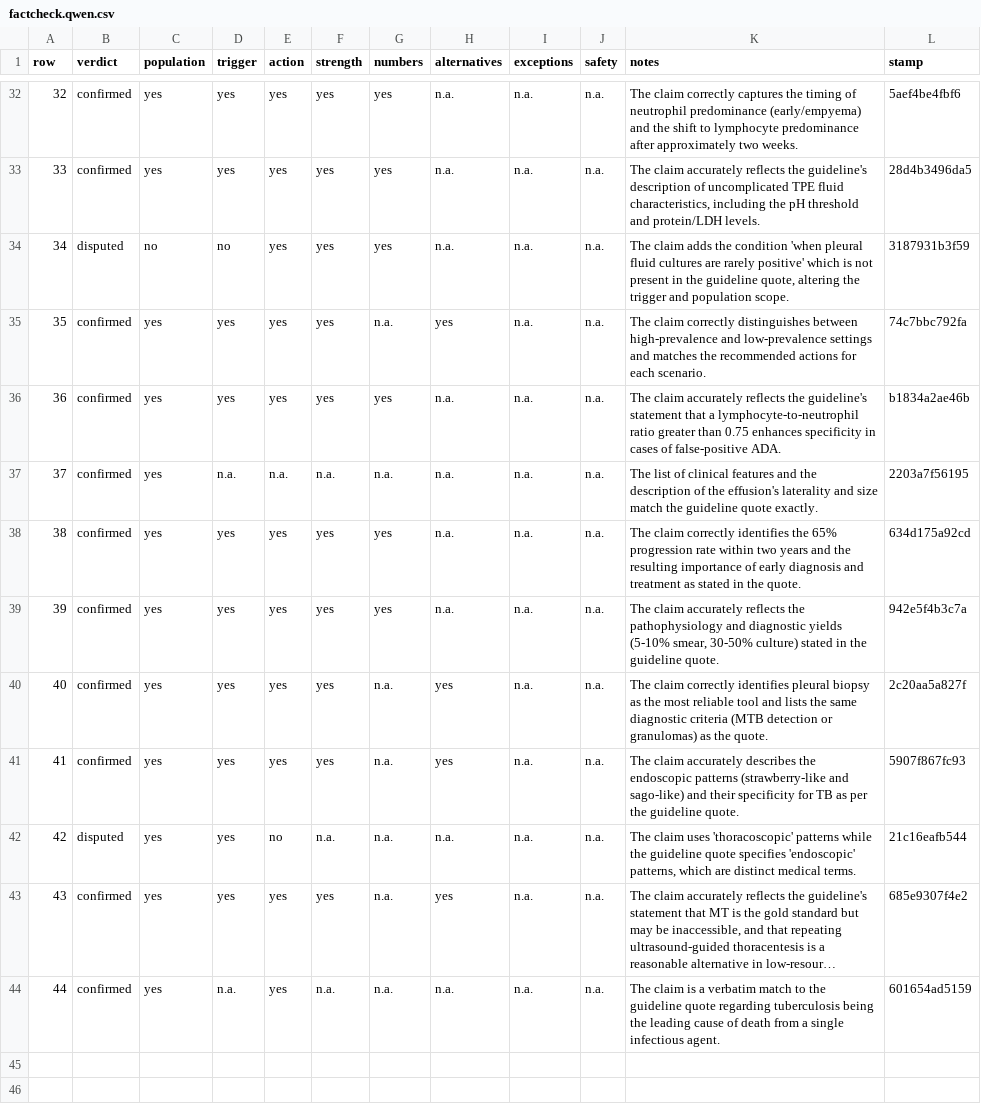
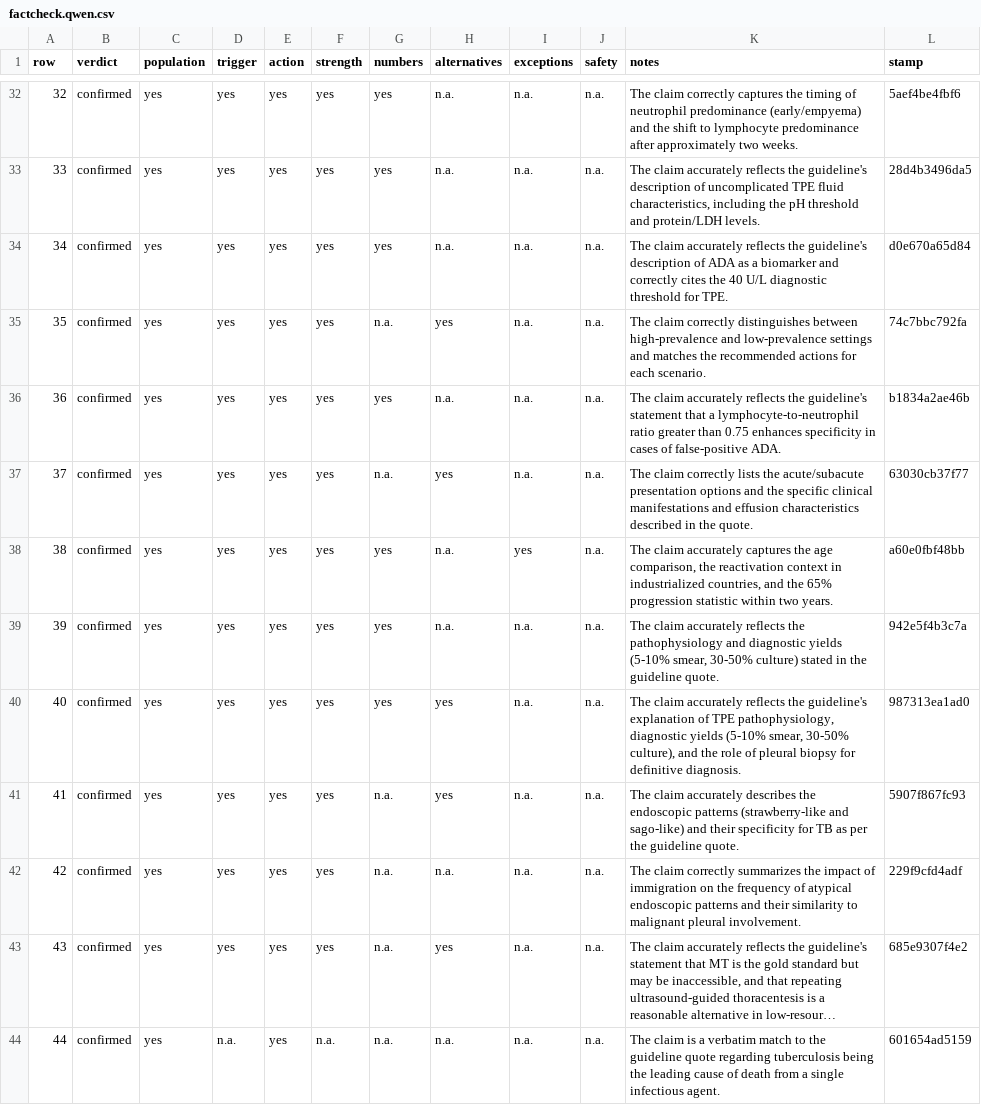
Before and after one commit to gremlindj11-ship-it/mess-app, a CSV file: content/open/pleural-effusion/factcheck.qwen.csv, drawn as a sheet; only a part is shown, gaps mark what is left out; long unchanged cells end in …; the diff names each change by its address in the sheet, - before the commit and + after, or states it on an @@ line.

```diff
--- a/content/open/pleural-effusion/factcheck.qwen.csv
+++ b/content/open/pleural-effusion/factcheck.qwen.csv
-B34 (verdict): disputed
+B34 (verdict): confirmed
-C34 (population): no
+C34 (population): yes
-D34 (trigger): no
+D34 (trigger): yes
-K34 (notes): The claim adds the condition 'when pleural fluid cultures are rarely positive' which is not present in the guideline quote, altering the trigger and population scope.
+K34 (notes): The claim accurately reflects the guideline's description of ADA as a biomarker and correctly cites the 40 U/L diagnostic threshold for TPE.
-L34 (stamp): 3187931b3f59
+L34 (stamp): d0e670a65d84
-D37 (trigger): n.a.
+D37 (trigger): yes
-E37 (action): n.a.
+E37 (action): yes
-F37 (strength): n.a.
+F37 (strength): yes
-H37 (alternatives): n.a.
+H37 (alternatives): yes
-K37 (notes): The list of clinical features and the description of the effusion's laterality and size match the guideline quote exactly.
+K37 (notes): The claim correctly lists the acute/subacute presentation options and the specific clinical manifestations and effusion characteristics described in the quote.
-L37 (stamp): 2203a7f56195
+L37 (stamp): 63030cb37f77
-I38 (exceptions): n.a.
+I38 (exceptions): yes
-K38 (notes): The claim correctly identifies the 65% progression rate within two years and the resulting importance of early diagnosis and treatment as stated in the quote.
+K38 (notes): The claim accurately captures the age comparison, the reactivation context in industrialized countries, and the 65% progression statistic within two years.
-L38 (stamp): 634d175a92cd
+L38 (stamp): a60e0fbf48bb
-G40 (numbers): n.a.
+G40 (numbers): yes
-K40 (notes): The claim correctly identifies pleural biopsy as the most reliable tool and lists the same diagnostic criteria (MTB detection or granulomas) as the quote.
+K40 (notes): The claim accurately reflects the guideline's explanation of TPE pathophysiology, diagnostic yields (5-10% smear, 30-50% culture), and the role of pleural biopsy for definitive diagnosis.
-L40 (stamp): 2c20aa5a827f
+L40 (stamp): 987313ea1ad0
-B42 (verdict): disputed
+B42 (verdict): confirmed
-E42 (action): no
+E42 (action): yes
-F42 (strength): n.a.
+F42 (strength): yes
-K42 (notes): The claim uses 'thoracoscopic' patterns while the guideline quote specifies 'endoscopic' patterns, which are distinct medical terms.
+K42 (notes): The claim correctly summarizes the impact of immigration on the frequency of atypical endoscopic patterns and their similarity to malignant pleural involvement.
-L42 (stamp): 21c16eafb544
+L42 (stamp): 229f9cfd4adf
```
Also changed, not shown: content/open/pleural-effusion/consensus.csv.
